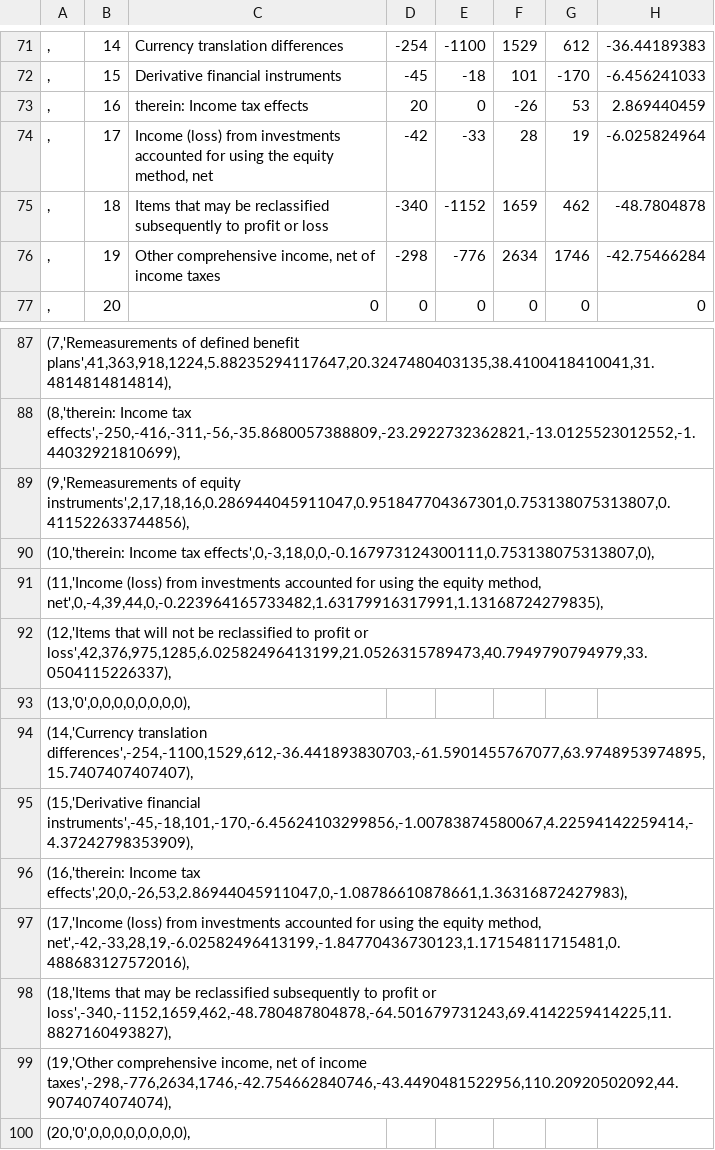
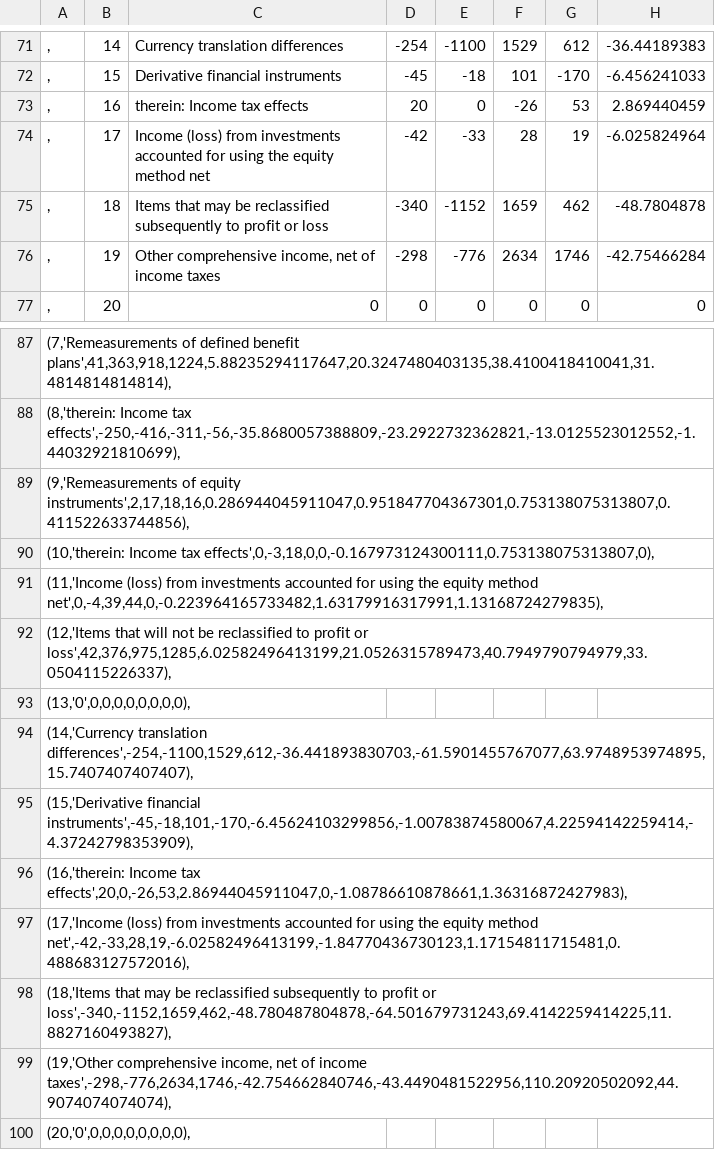
Before and after one commit to YazdiHossein/Courses-Exercises, a CSV file: SQL Exercises/Praparation the file for SQL and Github from Python. Py.Siemens Cosolidated Statement of Comprehensive Income.csv, drawn as a sheet; only a part is shown, gaps mark what is left out; the diff covers the shown part only; the diff names each change by its address in the sheet, - before the commit and + after, or states it on an @@ line.

```diff
--- a/SQL Exercises/Praparation the file for SQL and Github from Python. Py.Siemens Cosolidated Statement of Comprehensive Income.csv
+++ b/SQL Exercises/Praparation the file for SQL and Github from Python. Py.Siemens Cosolidated Statement of Comprehensive Income.csv
-C74: …the equity method, net
+C74: …the equity method net
-A91: …the equity method, net',0,-4,39,44,0,-0.223964165733482,1.63179916317991,1.13168724279835),
+A91: …the equity method net',0,-4,39,44,0,-0.223964165733482,1.63179916317991,1.13168724279835),
-A97: …the equity method, net',-42,-33,28,19,-6.02582496413199,-1.84770436730123,1.17154811715481,0.488683127572016),
+A97: …the equity method net',-42,-33,28,19,-6.02582496413199,-1.84770436730123,1.17154811715481,0.488683127572016),
```
Also changed, not shown: 5 edited cells elsewhere in this file.
